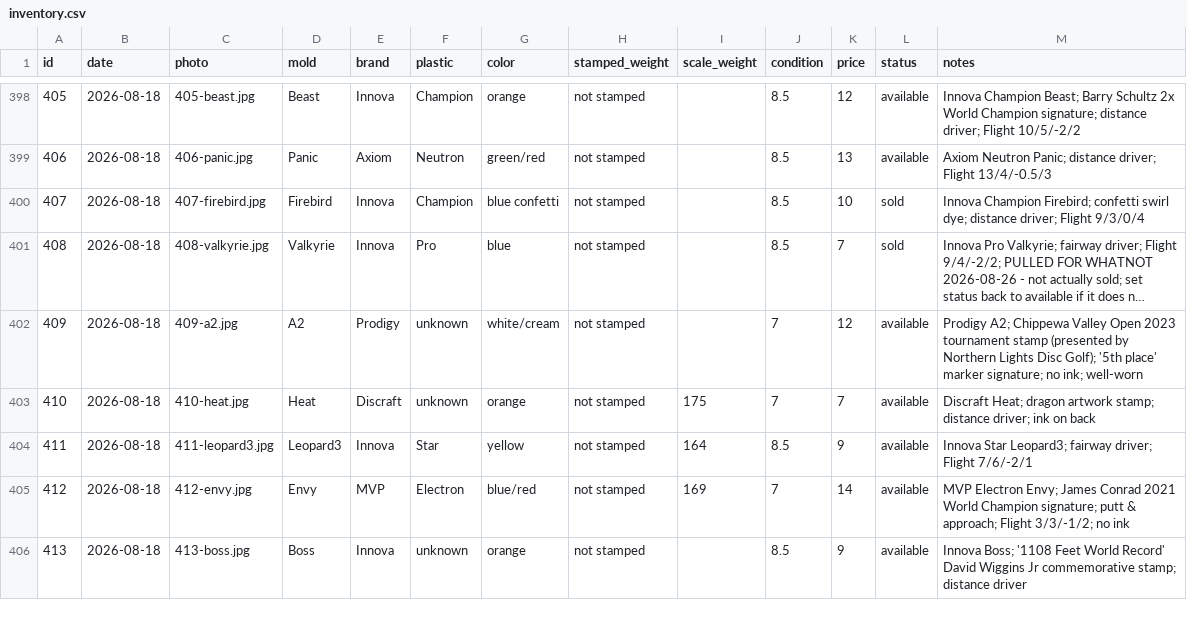
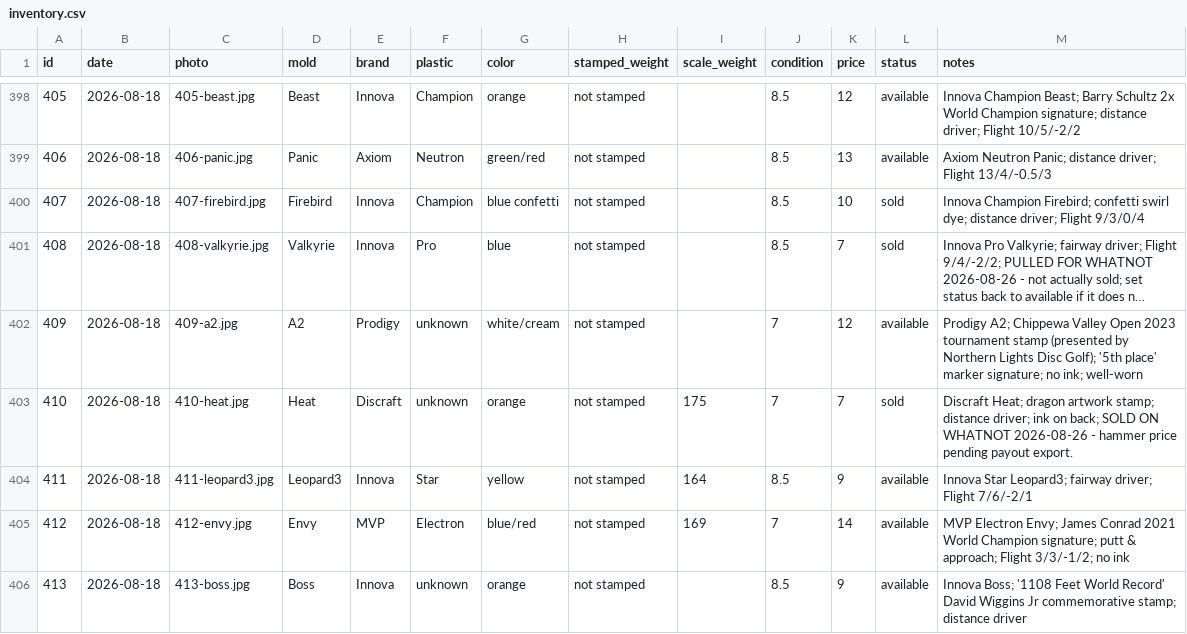
Before and after one commit to summitaiautomations-ui/juddy, a CSV file: disc-pics-data/inventory.csv, drawn as a sheet; only a part is shown, gaps mark what is left out; long unchanged cells end in …; the diff covers the shown part only.

```diff
--- a/disc-pics-data/inventory.csv
+++ b/disc-pics-data/inventory.csv
@@ -402,3 +402,3 @@
 "409","2026-08-18","409-a2.jpg","A2","Prodigy","unknown","white/cream","not stamped","","7","12","available","Prodigy A2; Chippewa Valley Open 2023 tournament stamp (presented by Northern Lights Disc Golf); '5th place' marker signature; no ink; well-worn"
-"410","2026-08-18","410-heat.jpg","Heat","Discraft","unknown","orange","not stamped","175","7","7","available","Discraft Heat; dragon artwork stamp; distance driver; ink on back"
+"410","2026-08-18","410-heat.jpg","Heat","Discraft","unknown","orange","not stamped","175","7","7","sold","Discraft Heat; dragon artwork stamp; distance driver; ink on back; SOLD ON WHATNOT 2026-08-26 - hammer price pending payout export."
 "411","2026-08-18","411-leopard3.jpg","Leopard3","Innova","Star","yellow","not stamped","164","8.5","9","available","Innova Star Leopard3; fairway driver; Flight 7/6/-2/1"
```
Also changed, not shown: 10 edited cells elsewhere in this file, disc-pics-data/sheet.csv.
